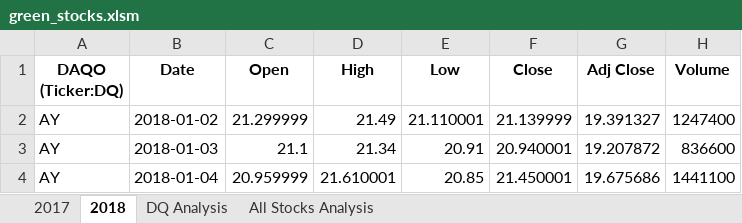
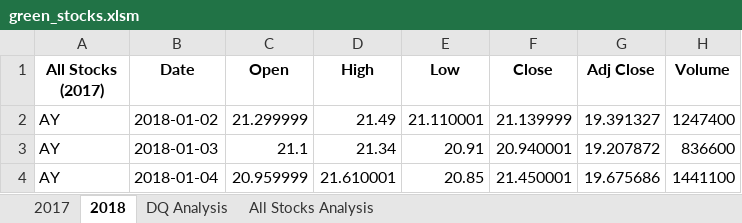
Before and after one commit to clminter/stocks-analysis, an Excel workbook: green_stocks.xlsm, sheet 2018, drawn as a sheet; only a part is shown; values as stored, in another font and other column widths than the file's, no borders; the diff names each change by its address in the sheet, - before the commit and + after, or states it on an @@ line.

```diff
--- a/green_stocks.xlsm (sheet 2018)
+++ b/green_stocks.xlsm (sheet 2018)
-A1: DAQO (Ticker:DQ)
+A1: All Stocks (2017)
```
Also changed, not shown: sheet DQ Analysis, charts or pictures.
